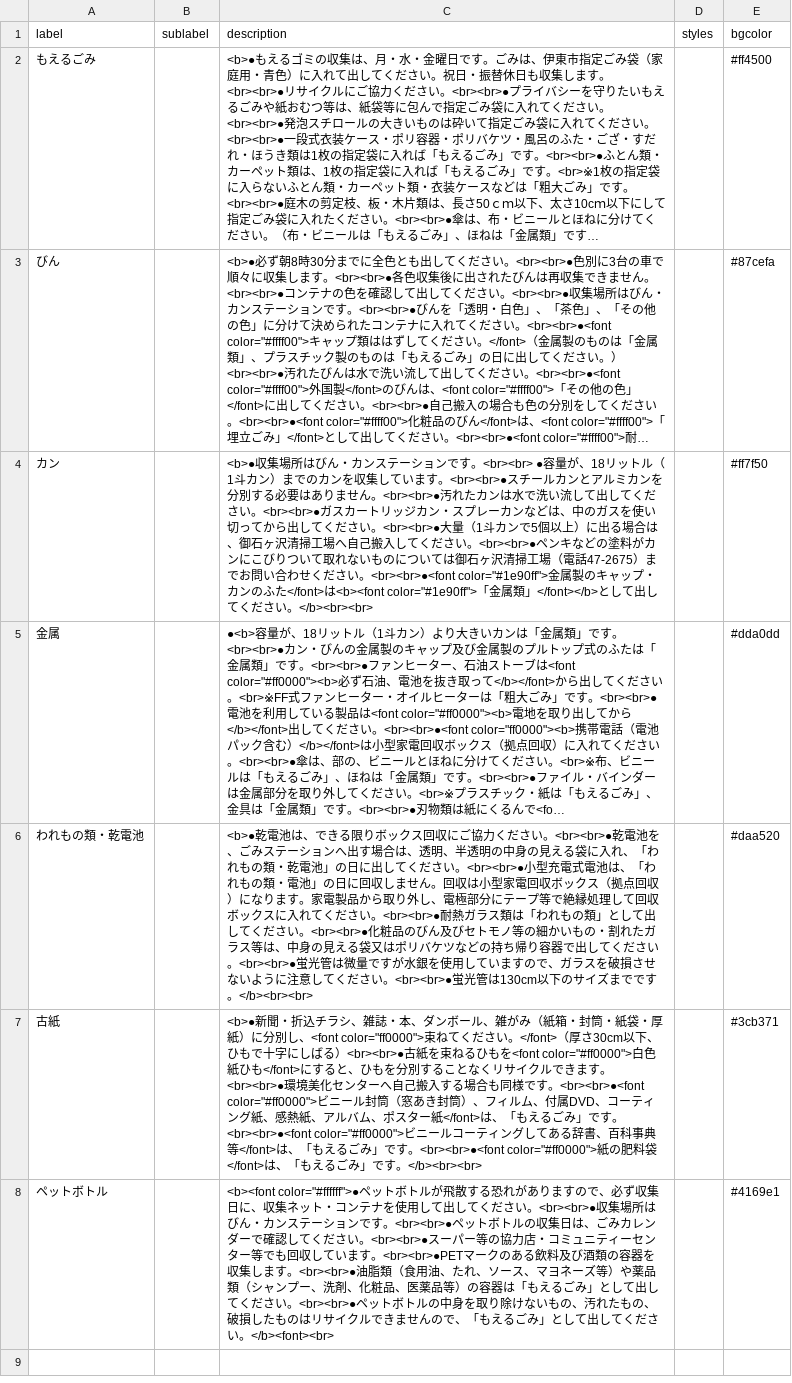
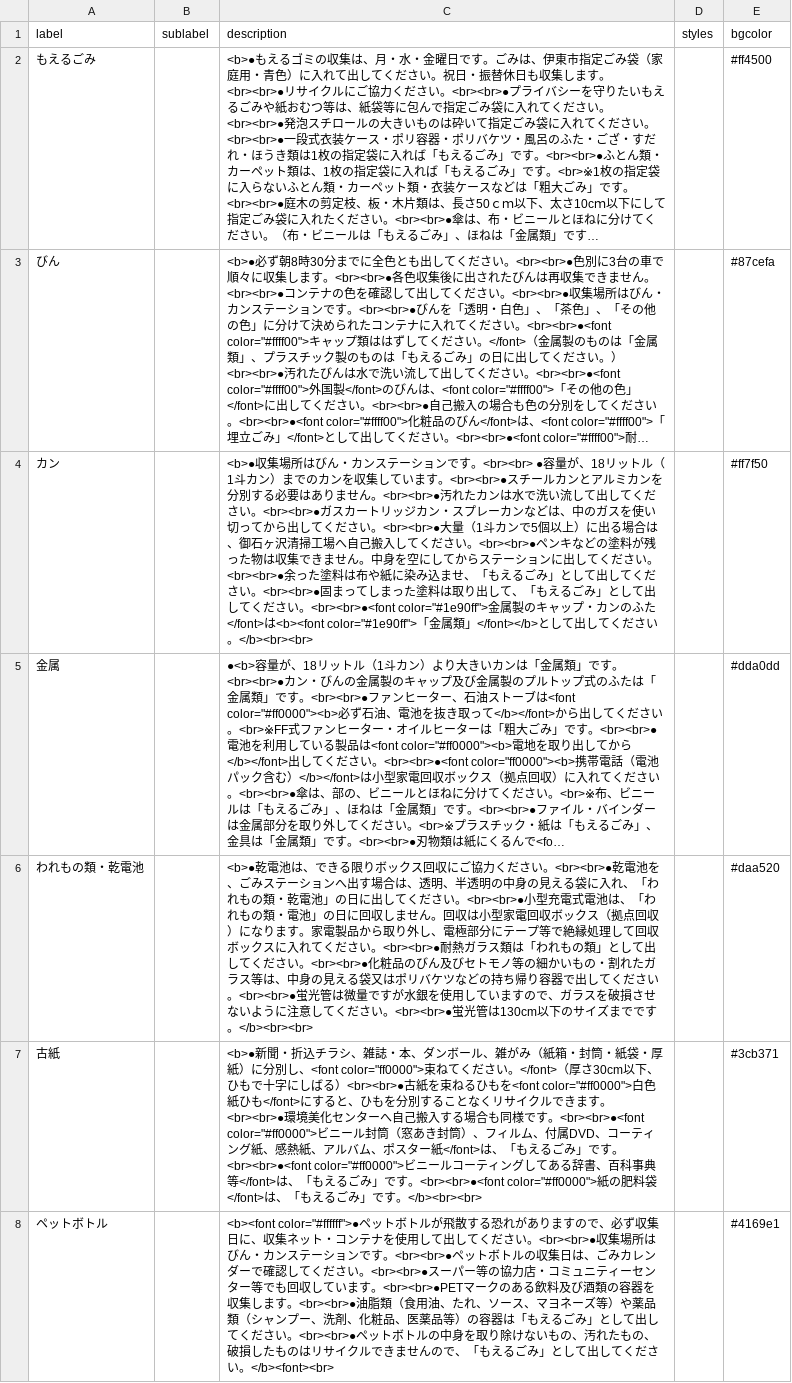
Before and after one commit to itoushi5374/5374, a CSV file: data/description.csv, drawn as a sheet; long unchanged cells end in …; the diff names each change by its address in the sheet, - before the commit and + after, or states it on an @@ line.

Commit message:
Update description.csv

```diff
--- a/data/description.csv
+++ b/data/description.csv
-C4 (description): …の塗料がカンにこびりついて取れないものについては御石ヶ沢清掃工場（電話47-2675）までお問い合わせください…
+C4 (description): …の塗料が残った物は収集できません。中身を空にしてからステーションに出してください。<br><br>●余った塗料は布や紙に染み込ませ、「もえるごみ」として出してください。<br><br>●固まってしまった塗料は取り出して、「もえるごみ」として出してください…
```
